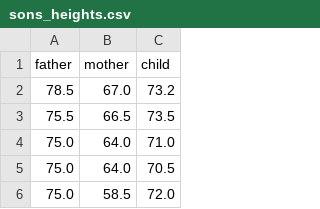
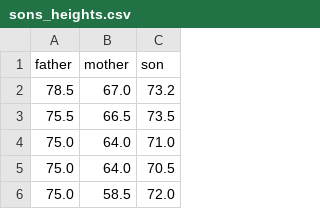
Before and after one commit to Laney-Community-College/math-118-student, a CSV file: lecture/sons_heights.csv, drawn as a sheet; only a part is shown.

Commit message:
Add files via upload

```diff
--- a/lecture/sons_heights.csv
+++ b/lecture/sons_heights.csv
@@ -1,2 +1,2 @@
-father,mother,child
+father,mother,son
 78.5,67.0,73.2
```
